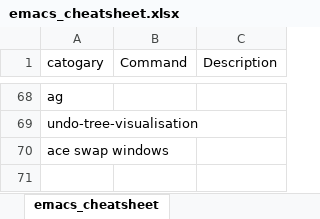
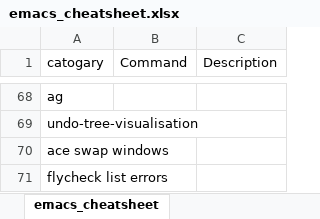
Before and after one commit to Kanishk2207/configs, an Excel workbook: emacs_cheatsheet.xlsx, sheet emacs_cheatsheet, drawn as a sheet; only a part is shown, gaps mark what is left out; values as stored, in another font and other column widths than the file's, no borders; the diff names each change by its address in the sheet, - before the commit and + after, or states it on an @@ line.

```diff
--- a/emacs_cheatsheet.xlsx (sheet emacs_cheatsheet)
+++ b/emacs_cheatsheet.xlsx (sheet emacs_cheatsheet)
+row 71: flycheck list errors
```
Also changed, not shown: 1 other file.
